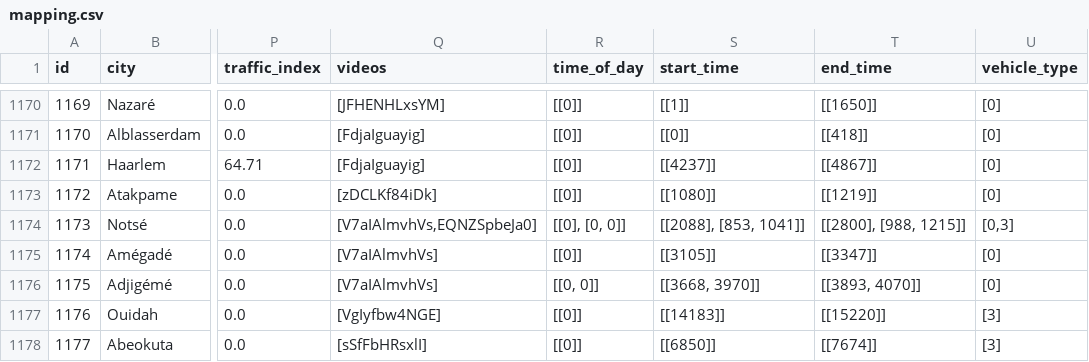
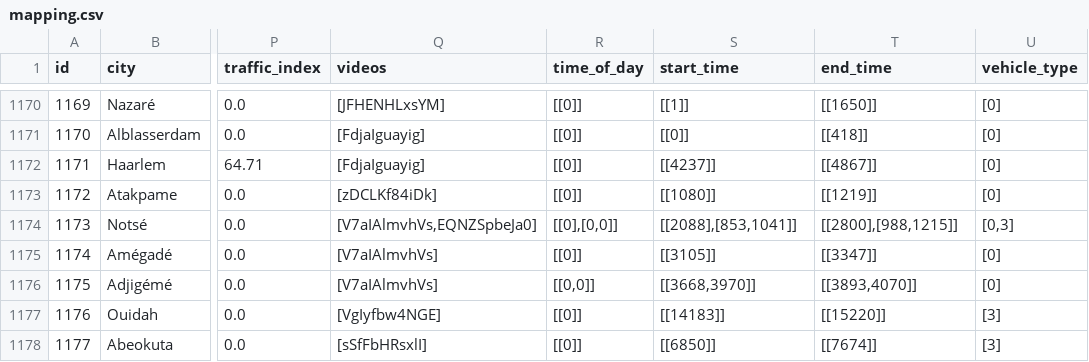
Before and after one commit to Shaadalam9/pedestrians-in-youtube, a CSV file: mapping.csv, drawn as a sheet; only a part is shown, gaps mark what is left out; the diff covers the shown part only; the diff names each change by its address in the sheet, - before the commit and + after, or states it on an @@ line.

Commit message:
Update mapping.csv

```diff
--- a/mapping.csv
+++ b/mapping.csv
-R1174 (time_of_day): [[0], [0, 0]]
+R1174 (time_of_day): [[0],[0,0]]
-S1174 (start_time): [[2088], [853, 1041]]
+S1174 (start_time): [[2088],[853,1041]]
-T1174 (end_time): [[2800], [988, 1215]]
+T1174 (end_time): [[2800],[988,1215]]
-R1176 (time_of_day): [[0, 0]]
+R1176 (time_of_day): [[0,0]]
-S1176 (start_time): [[3668, 3970]]
+S1176 (start_time): [[3668,3970]]
-T1176 (end_time): [[3893, 4070]]
+T1176 (end_time): [[3893,4070]]
```
Also changed, not shown: 1 added row and 22 edited cells elsewhere in this file.
